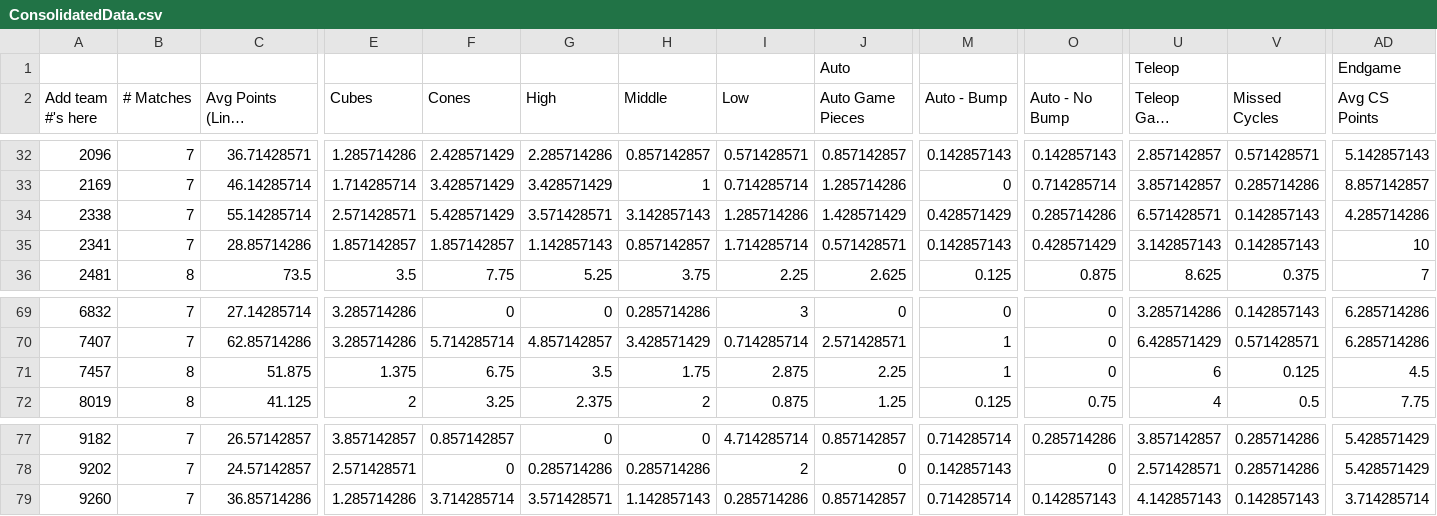
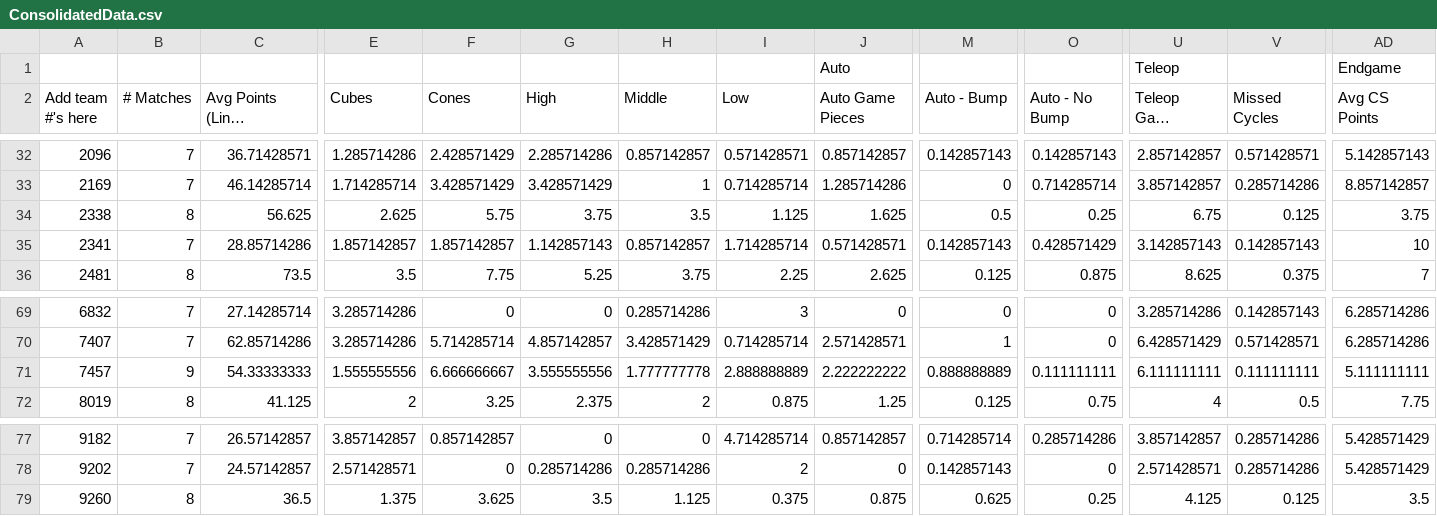
Before and after one commit to btmartin/btmartin.github.io, a CSV file: Scouting/ConsolidatedData.csv, drawn as a sheet; only a part is shown, gaps mark what is left out; long unchanged cells end in …; the diff covers the shown part only; the diff names each change by its address in the sheet, - before the commit and + after, or states it on an @@ line.

```diff
--- a/Scouting/ConsolidatedData.csv
+++ b/Scouting/ConsolidatedData.csv
-B34 (# Matches): 7
+B34 (# Matches): 8
-C34 (Avg Points (Links Approximated)): 55.14285714
+C34 (Avg Points (Links Approximated)): 56.625
-E34 (Cubes): 2.571428571
+E34 (Cubes): 2.625
-F34 (Cones): 5.428571429
+F34 (Cones): 5.75
-G34 (High): 3.571428571
+G34 (High): 3.75
-H34 (Middle): 3.142857143
+H34 (Middle): 3.5
-I34 (Low): 1.285714286
+I34 (Low): 1.125
-J34 (Auto Game Pieces): 1.428571429
+J34 (Auto Game Pieces): 1.625
-M34 (Auto - Bump): 0.428571429
+M34 (Auto - Bump): 0.5
-O34 (Auto - No Bump): 0.285714286
+O34 (Auto - No Bump): 0.25
-U34 (Teleop Game Pieces): 6.571428571
+U34 (Teleop Game Pieces): 6.75
-V34 (Missed Cycles): 0.142857143
+V34 (Missed Cycles): 0.125
-AD34 (Avg CS Points): 4.285714286
+AD34 (Avg CS Points): 3.75
-B71 (# Matches): 8
+B71 (# Matches): 9
-C71 (Avg Points (Links Approximated)): 51.875
+C71 (Avg Points (Links Approximated)): 54.33333333
-E71 (Cubes): 1.375
+E71 (Cubes): 1.555555556
-F71 (Cones): 6.75
+F71 (Cones): 6.666666667
-G71 (High): 3.5
+G71 (High): 3.555555556
-H71 (Middle): 1.75
+H71 (Middle): 1.777777778
-I71 (Low): 2.875
+I71 (Low): 2.888888889
-J71 (Auto Game Pieces): 2.25
+J71 (Auto Game Pieces): 2.222222222
-M71 (Auto - Bump): 1
+M71 (Auto - Bump): 0.888888889
-O71 (Auto - No Bump): 0
+O71 (Auto - No Bump): 0.111111111
-U71 (Teleop Game Pieces): 6
+U71 (Teleop Game Pieces): 6.111111111
-V71 (Missed Cycles): 0.125
+V71 (Missed Cycles): 0.111111111
-AD71 (Avg CS Points): 4.5
+AD71 (Avg CS Points): 5.111111111
-B79 (# Matches): 7
+B79 (# Matches): 8
-C79 (Avg Points (Links Approximated)): 36.85714286
+C79 (Avg Points (Links Approximated)): 36.5
-E79 (Cubes): 1.285714286
+E79 (Cubes): 1.375
-F79 (Cones): 3.714285714
+F79 (Cones): 3.625
-G79 (High): 3.571428571
+G79 (High): 3.5
-H79 (Middle): 1.142857143
+H79 (Middle): 1.125
-I79 (Low): 0.285714286
+I79 (Low): 0.375
-J79 (Auto Game Pieces): 0.857142857
+J79 (Auto Game Pieces): 0.875
-M79 (Auto - Bump): 0.714285714
+M79 (Auto - Bump): 0.625
-O79 (Auto - No Bump): 0.142857143
+O79 (Auto - No Bump): 0.25
-U79 (Teleop Game Pieces): 4.142857143
+U79 (Teleop Game Pieces): 4.125
-V79 (Missed Cycles): 0.142857143
+V79 (Missed Cycles): 0.125
-AD79 (Avg CS Points): 3.714285714
+AD79 (Avg CS Points): 3.5
```
Also changed, not shown: 115 edited cells elsewhere in this file, Scouting/ScoutingData.csv.
